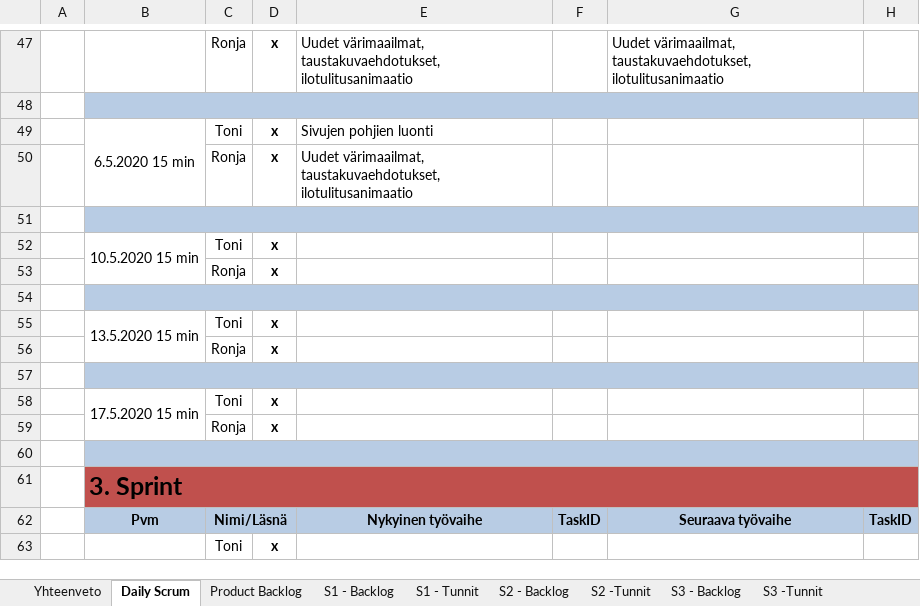
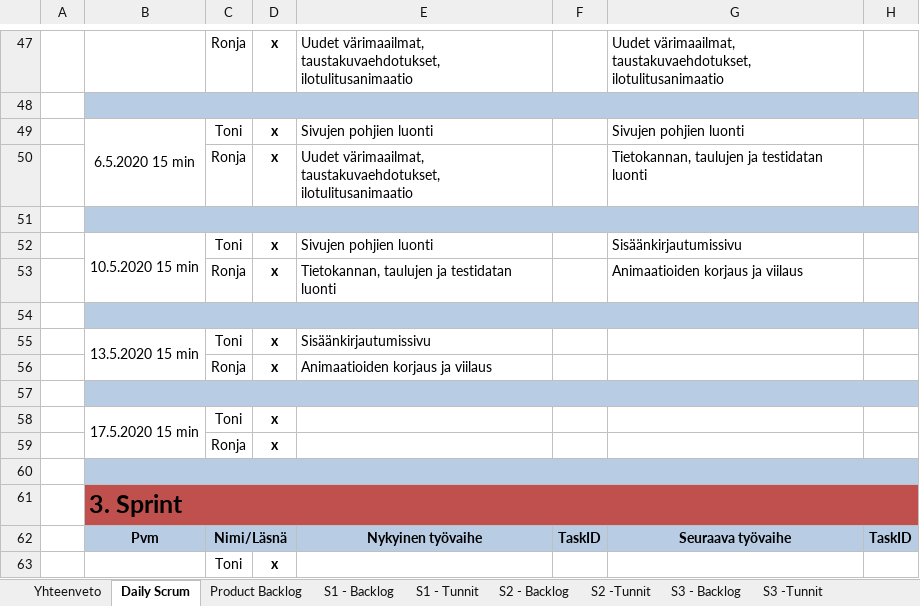
Before and after one commit to SmolBananya/muistutussovellus, an Excel workbook: ScrumBacklog.xlsx, sheet Daily Scrum, drawn as a sheet; only a part is shown, gaps mark what is left out; values as stored, in another font and other column widths than the file's, no borders; 1 other sheet too large or unreadable and not compared; the diff names each change by its address in the sheet, - before the commit and + after, or states it on an @@ line.

Commit message:
backlogin päivitys

```diff
--- a/ScrumBacklog.xlsx (sheet Daily Scrum)
+++ b/ScrumBacklog.xlsx (sheet Daily Scrum)
-G49: (empty)
+G49: Sivujen pohjien luonti
-G50: (empty)
+G50: Tietokannan, taulujen ja testidatan luonti
-E52: (empty)
+E52: Sivujen pohjien luonti
-G52: (empty)
+G52: Sisäänkirjautumissivu
-E53: (empty)
+E53: Tietokannan, taulujen ja testidatan luonti
-G53: (empty)
+G53: Animaatioiden korjaus ja viilaus
-E55: (empty)
+E55: Sisäänkirjautumissivu
-E56: (empty)
+E56: Animaatioiden korjaus ja viilaus
```
